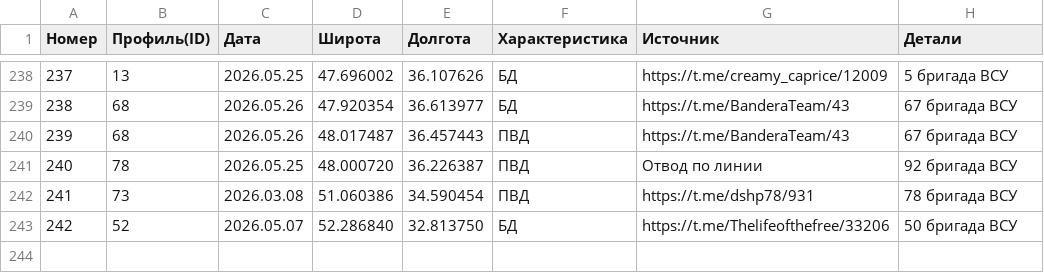
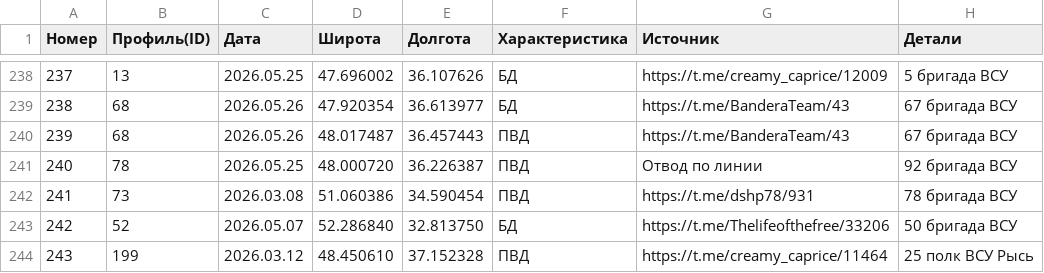
Before and after one commit to creamy-caprice/dataviewer, a CSV file: kml/Geolocations/UnitsUA.csv, drawn as a sheet; only a part is shown, gaps mark what is left out; the diff names each change by its address in the sheet, - before the commit and + after, or states it on an @@ line.

Commit message:
Add files via upload

```diff
--- a/kml/Geolocations/UnitsUA.csv
+++ b/kml/Geolocations/UnitsUA.csv
+row 244: 243 | 199 | 2026.03.12 | 48.450610 | 37.152328 | ПВД | https://t.me/creamy_caprice/11464 | 25 полк ВСУ Рысь
```
